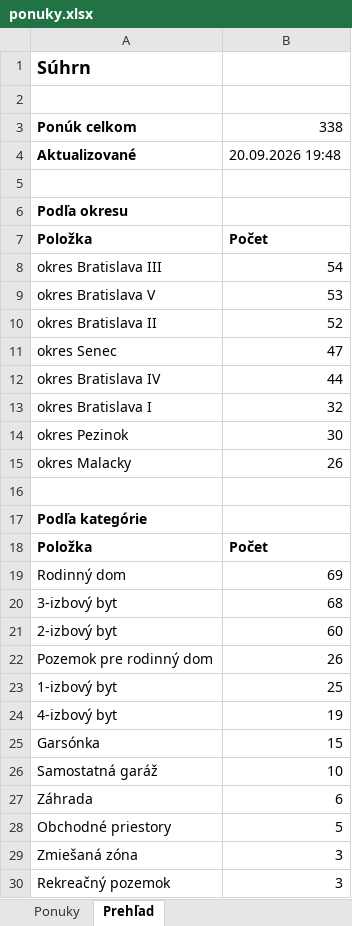
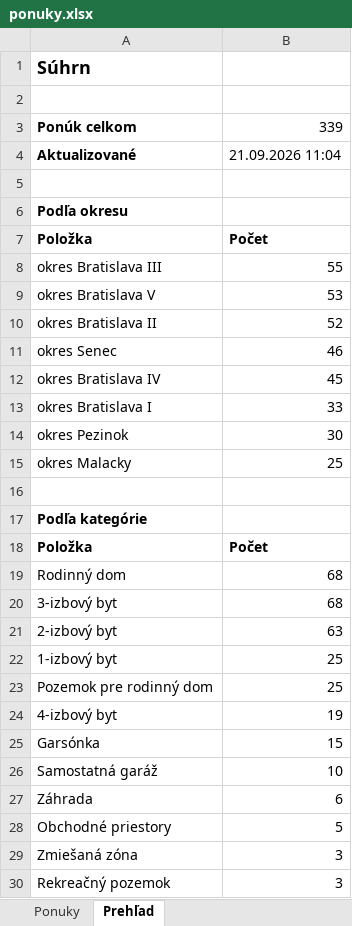
Before and after one commit to mrkubis-nest/nehnutelnosti-scraper, an Excel workbook: public/ponuky.xlsx, sheet Prehľad, drawn as a sheet; only a part is shown; values as stored, in another font and other column widths than the file's, no borders; removed rows and columns are numbered as before the commit, all else as after; the diff names each change by its address in the sheet, - before the commit and + after, or states it on an @@ line.

```diff
--- a/public/ponuky.xlsx (sheet Prehľad)
+++ b/public/ponuky.xlsx (sheet Prehľad)
-B3: 338
+B3: 339
-B4: 20.09.2026 19:48
+B4: 21.09.2026 11:04
-B8: 54
+B8: 55
-B11: 47
+B11: 46
-B12: 44
+B12: 45
-B13: 32
+B13: 33
-B15: 26
+B15: 25
-B19: 69
+B19: 68
-B21: 60
+B21: 63
-row 22: Pozemok pre rodinný dom | 26
+row 23: Pozemok pre rodinný dom | 25
```
Also changed, not shown: sheet Ponuky, 2 other files.
